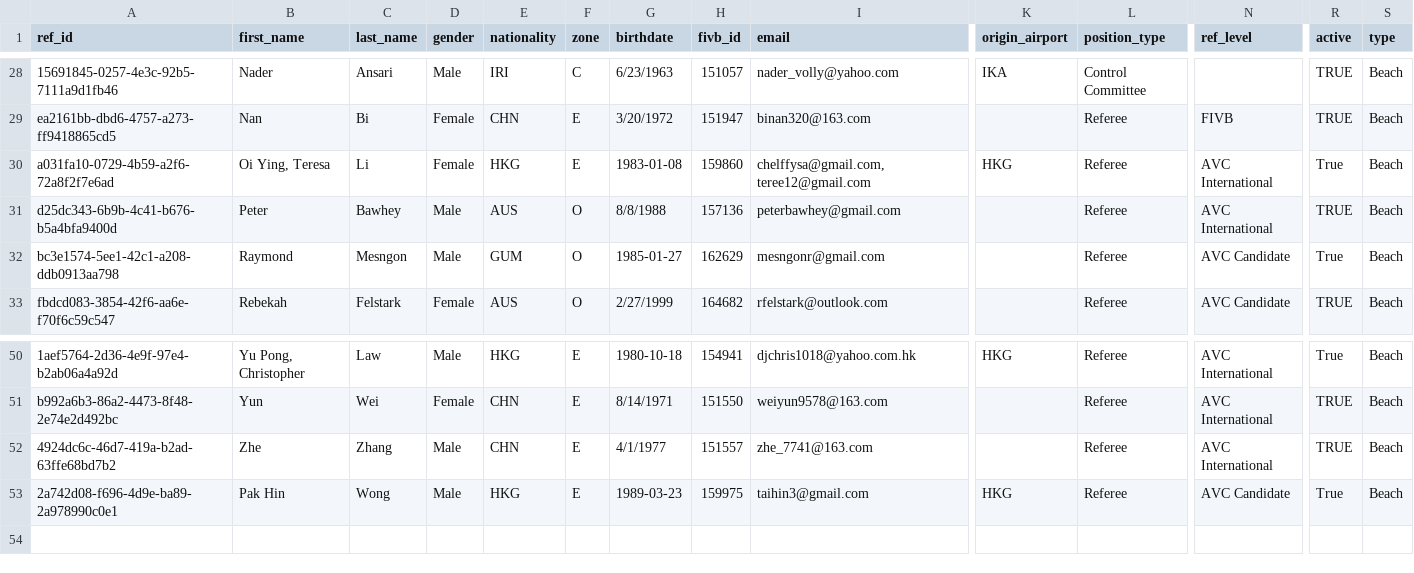
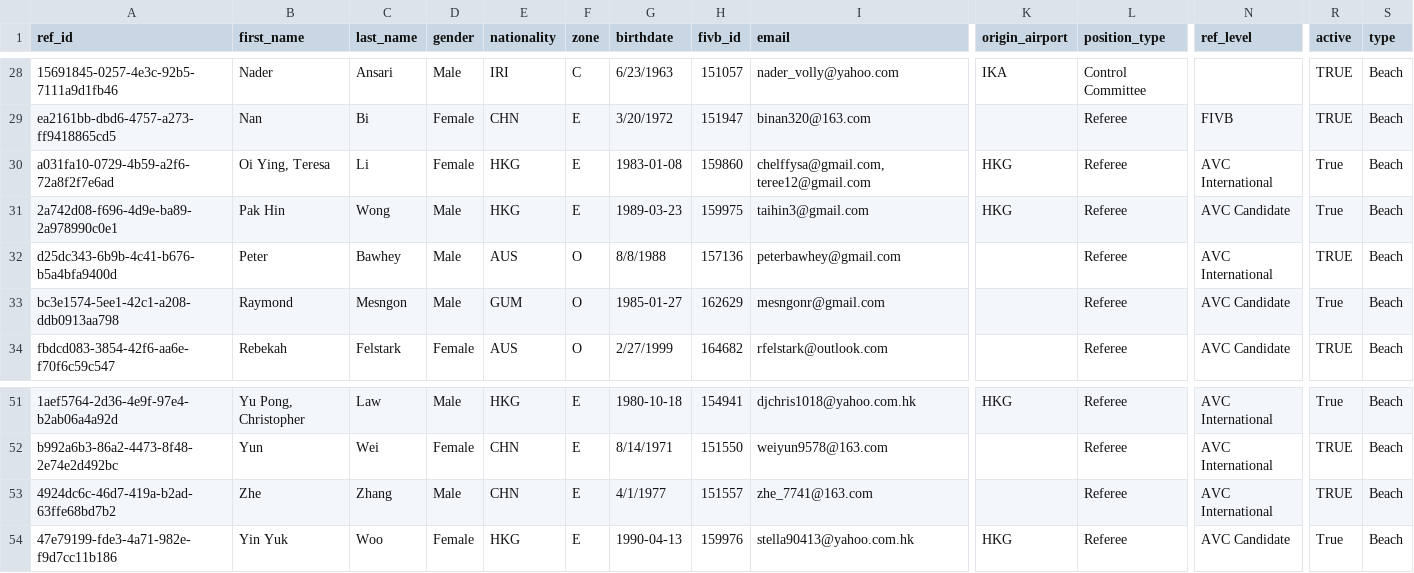
Before and after one commit to avcbeach/referee-database, a CSV file: data/referees.csv, drawn as a sheet; only a part is shown, gaps mark what is left out; addresses are those after the commit; rows hold the shown columns only; the diff names each change by its address in the sheet, - before the commit and + after, or states it on an @@ line.

Commit message:
Update referees.csv via referee app

```diff
--- a/data/referees.csv
+++ b/data/referees.csv
+row 31: 2a742d08-f696-4d9e-ba89-2a978990c0e1 | Pak Hin | Wong | Male | HKG | E | 1989-03-23 | 159975 | taihin3@gmail.com | HKG | Referee | AVC Candidate | True | Beach
-A54 (ref_id): 2a742d08-f696-4d9e-ba89-2a978990c0e1
+A54 (ref_id): 47e79199-fde3-4a71-982e-f9d7cc11b186
-B54 (first_name): Pak Hin
+B54 (first_name): Yin Yuk
-C54 (last_name): Wong
+C54 (last_name): Woo
-D54 (gender): Male
+D54 (gender): Female
-G54 (birthdate): 1989-03-23
+G54 (birthdate): 1990-04-13
-H54 (fivb_id): 159975
+H54 (fivb_id): 159976
-I54 (email): taihin3@gmail.com
+I54 (email): stella90413@yahoo.com.hk
```
